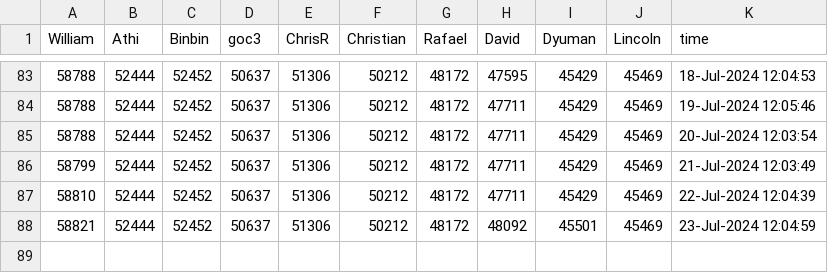
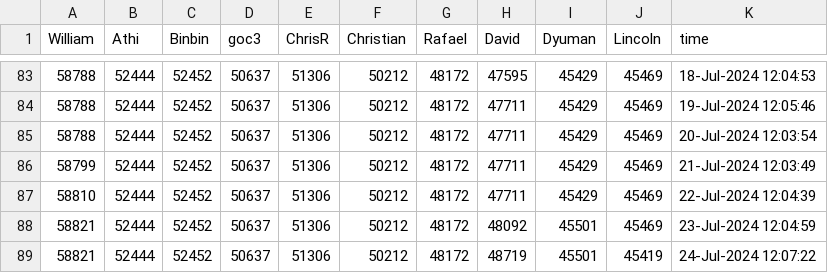
Before and after one commit to mw-designcloud/Scheduled-Task, a CSV file: Data/cody_leaders.csv, drawn as a sheet; only a part is shown, gaps mark what is left out; the diff names each change by its address in the sheet, - before the commit and + after, or states it on an @@ line.

```diff
--- a/Data/cody_leaders.csv
+++ b/Data/cody_leaders.csv
+row 89: 58821 | 52444 | 52452 | 50637 | 51306 | 50212 | 48172 | 48719 | 45501 | 45419 | 24-Jul-2024 12:07:22
```
Also changed, not shown: 4 other files.
